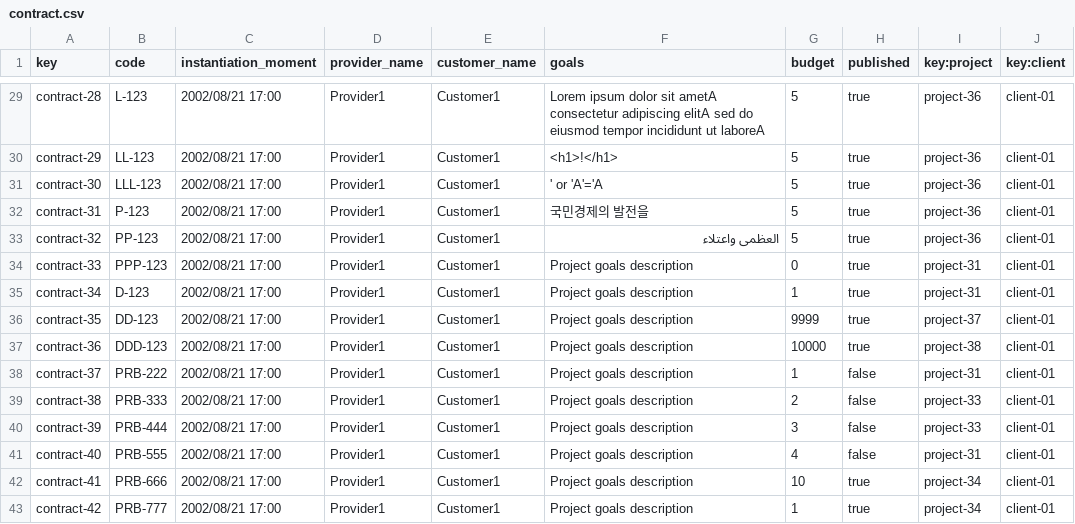
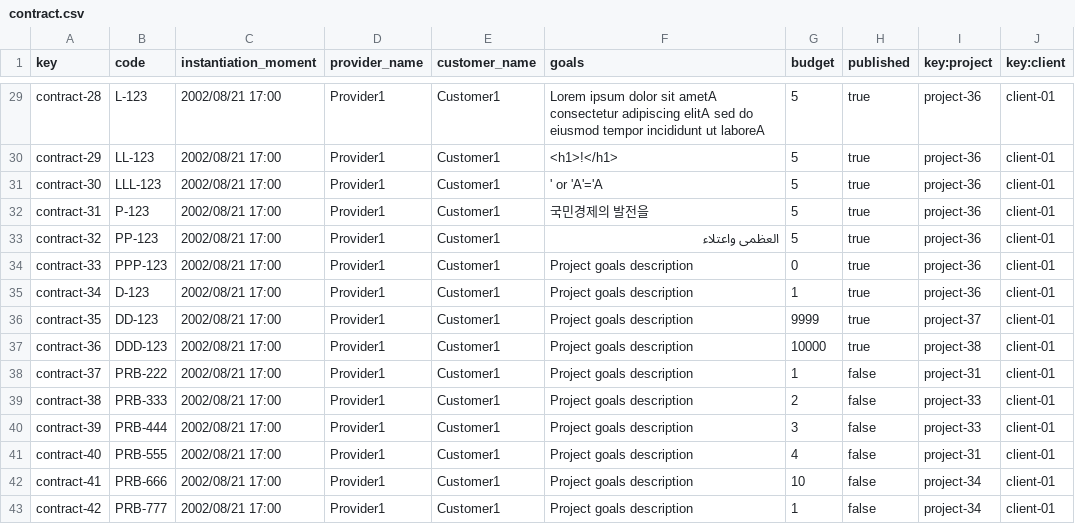
Before and after one commit to alvaroChico2408/Acme-SF-D04, a CSV file: src/main/webapp/WEB-INF/resources/sample-data/contract.csv, drawn as a sheet; only a part is shown, gaps mark what is left out.

Commit message:
[fix] Resolucion errores con restricciones de budget

```diff
--- a/src/main/webapp/WEB-INF/resources/sample-data/contract.csv
+++ b/src/main/webapp/WEB-INF/resources/sample-data/contract.csv
@@ -33,4 +33,4 @@ contract-31,P-123,2002/08/21 17:00,Provider1,Customer1,국민경제의 발전을
 contract-32,PP-123,2002/08/21 17:00,Provider1,Customer1,العظمى واعتلاء,5,true,project-36,client-01
-contract-33,PPP-123,2002/08/21 17:00,Provider1,Customer1,Project goals description,0,true,project-31,client-01
-contract-34,D-123,2002/08/21 17:00,Provider1,Customer1,Project goals description,1,true,project-31,client-01
+contract-33,PPP-123,2002/08/21 17:00,Provider1,Customer1,Project goals description,0,true,project-36,client-01
+contract-34,D-123,2002/08/21 17:00,Provider1,Customer1,Project goals description,1,true,project-36,client-01
 contract-35,DD-123,2002/08/21 17:00,Provider1,Customer1,Project goals description,9999,true,project-37,client-01
@@ -41,3 +41,3 @@ contract-39,PRB-444,2002/08/21 17:00,Provider1,Customer1,Project goals descripti
 contract-40,PRB-555,2002/08/21 17:00,Provider1,Customer1,Project goals description,4,false,project-31,client-01
-contract-41,PRB-666,2002/08/21 17:00,Provider1,Customer1,Project goals description,10,true,project-34,client-01
-contract-42,PRB-777,2002/08/21 17:00,Provider1,Customer1,Project goals description,1,true,project-34,client-01
+contract-41,PRB-666,2002/08/21 17:00,Provider1,Customer1,Project goals description,10,false,project-34,client-01
+contract-42,PRB-777,2002/08/21 17:00,Provider1,Customer1,Project goals description,1,false,project-34,client-01
```
Also changed, not shown: 5 other files.
